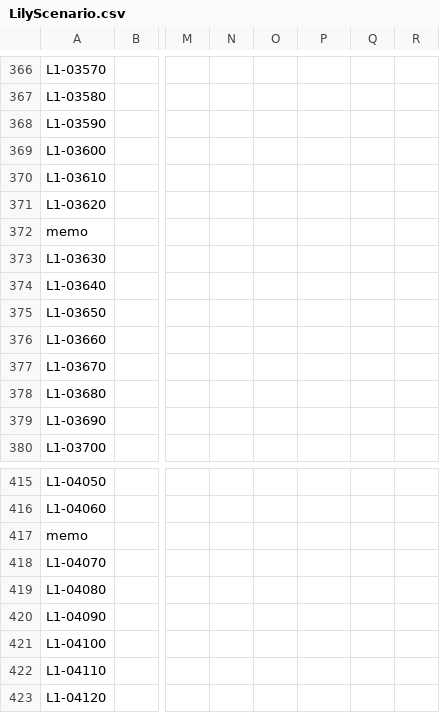
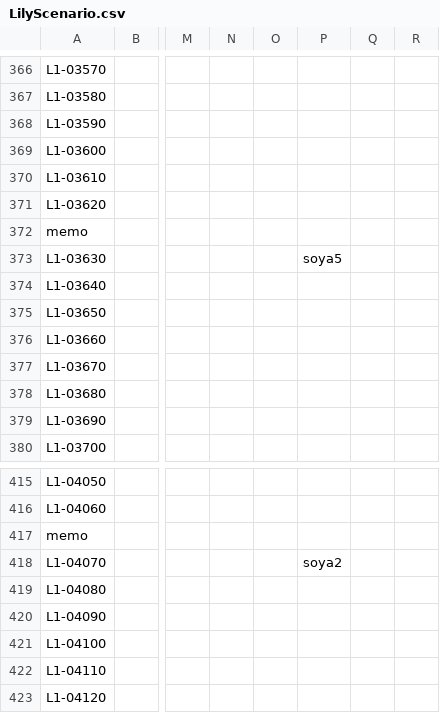
Before and after one commit to arrolife/DataFile, a CSV file: excel/csv/LilyScenario.csv, drawn as a sheet; only a part is shown, gaps mark what is left out; the diff covers the shown part only; the diff names each change by its address in the sheet, - before the commit and + after, or states it on an @@ line.

```diff
--- a/excel/csv/LilyScenario.csv
+++ b/excel/csv/LilyScenario.csv
-P373: (empty)
+P373: soya5
-P418: (empty)
+P418: soya2
```
Also changed, not shown: 5 edited cells elsewhere in this file, 1 other file.
